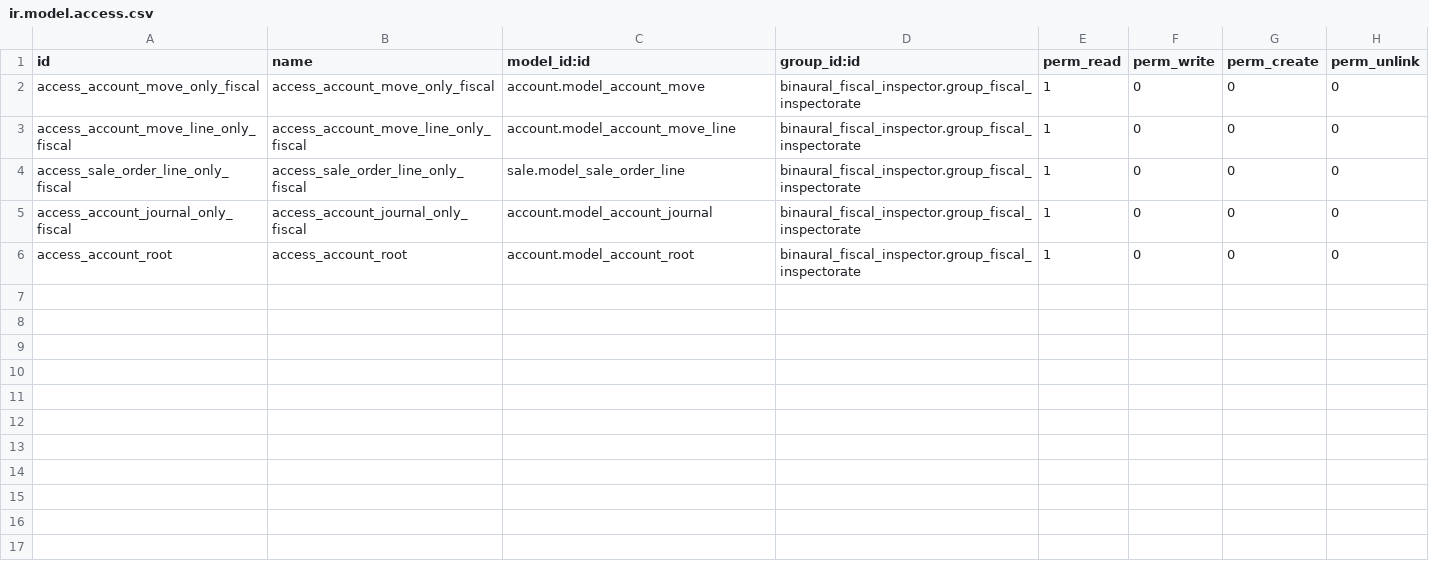
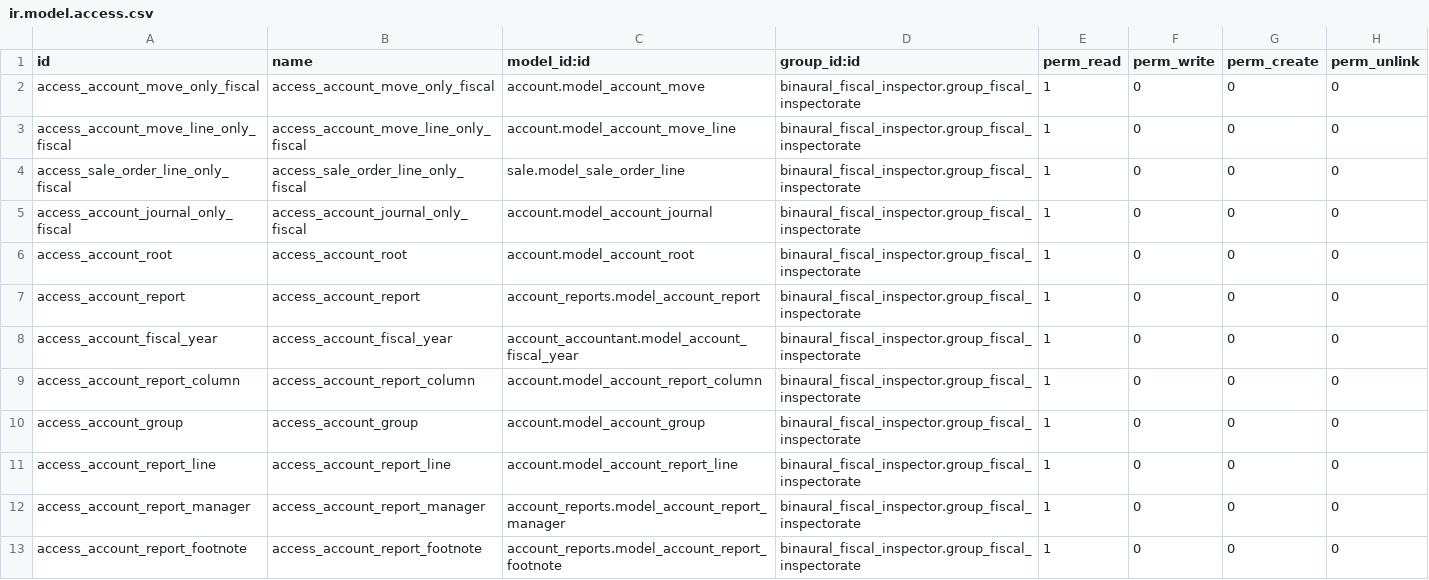
Before and after one commit to binaural-dev/odoo-venezuela, a CSV file: integra/binaural_fiscal_inspector/security/ir.model.access.csv, drawn as a sheet.

Commit message:
WIP-#11244-Binaural_Fiscal_inspector
- Se agregaron los permisos requeridos para el grupo para poder mostrar
el los reportes de Libro Mayor de empresa

- Se modifico el nombre de los grupos fiscales

```diff
--- a/integra/binaural_fiscal_inspector/security/ir.model.access.csv
+++ b/integra/binaural_fiscal_inspector/security/ir.model.access.csv
@@ -6 +6,8 @@ access_account_journal_only_fiscal,access_account_journal_only_fiscal,account.mo
 access_account_root,access_account_root,account.model_account_root,binaural_fiscal_inspector.group_fiscal_inspectorate,1,0,0,0
+access_account_report,access_account_report,account_reports.model_account_report,binaural_fiscal_inspector.group_fiscal_inspectorate,1,0,0,0
+access_account_fiscal_year,access_account_fiscal_year,account_accountant.model_account_fiscal_year,binaural_fiscal_inspector.group_fiscal_inspectorate,1,0,0,0
+access_account_report_column,access_account_report_column,account.model_account_report_column,binaural_fiscal_inspector.group_fiscal_inspectorate,1,0,0,0
+access_account_group,access_account_group,account.model_account_group,binaural_fiscal_inspector.group_fiscal_inspectorate,1,0,0,0
+access_account_report_line,access_account_report_line,account.model_account_report_line,binaural_fiscal_inspector.group_fiscal_inspectorate,1,0,0,0
+access_account_report_manager,access_account_report_manager,account_reports.model_account_report_manager,binaural_fiscal_inspector.group_fiscal_inspectorate,1,0,0,0
+access_account_report_footnote,access_account_report_footnote,account_reports.model_account_report_footnote,binaural_fiscal_inspector.group_fiscal_inspectorate,1,0,0,0
```
Also changed, not shown: 4 other files.
